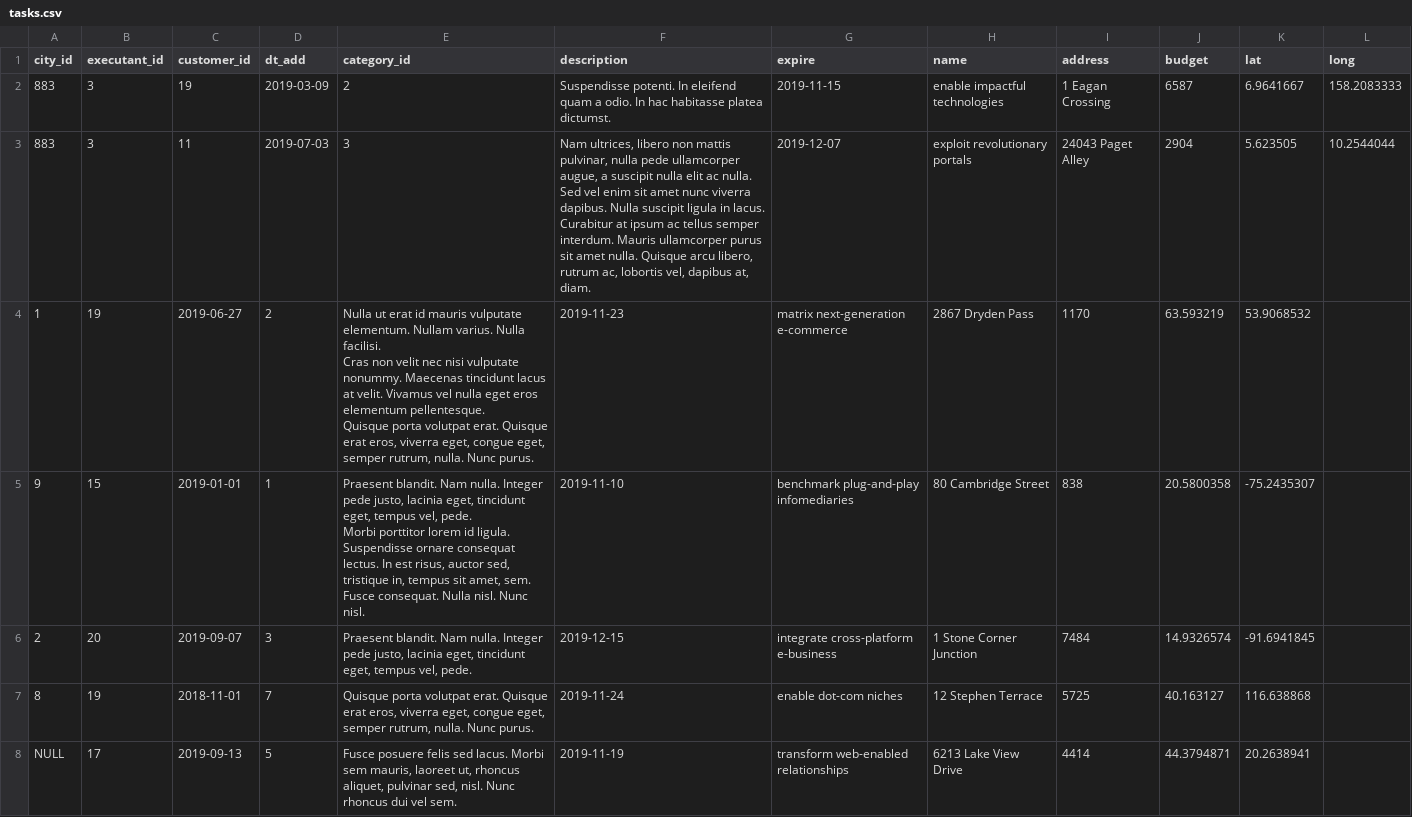
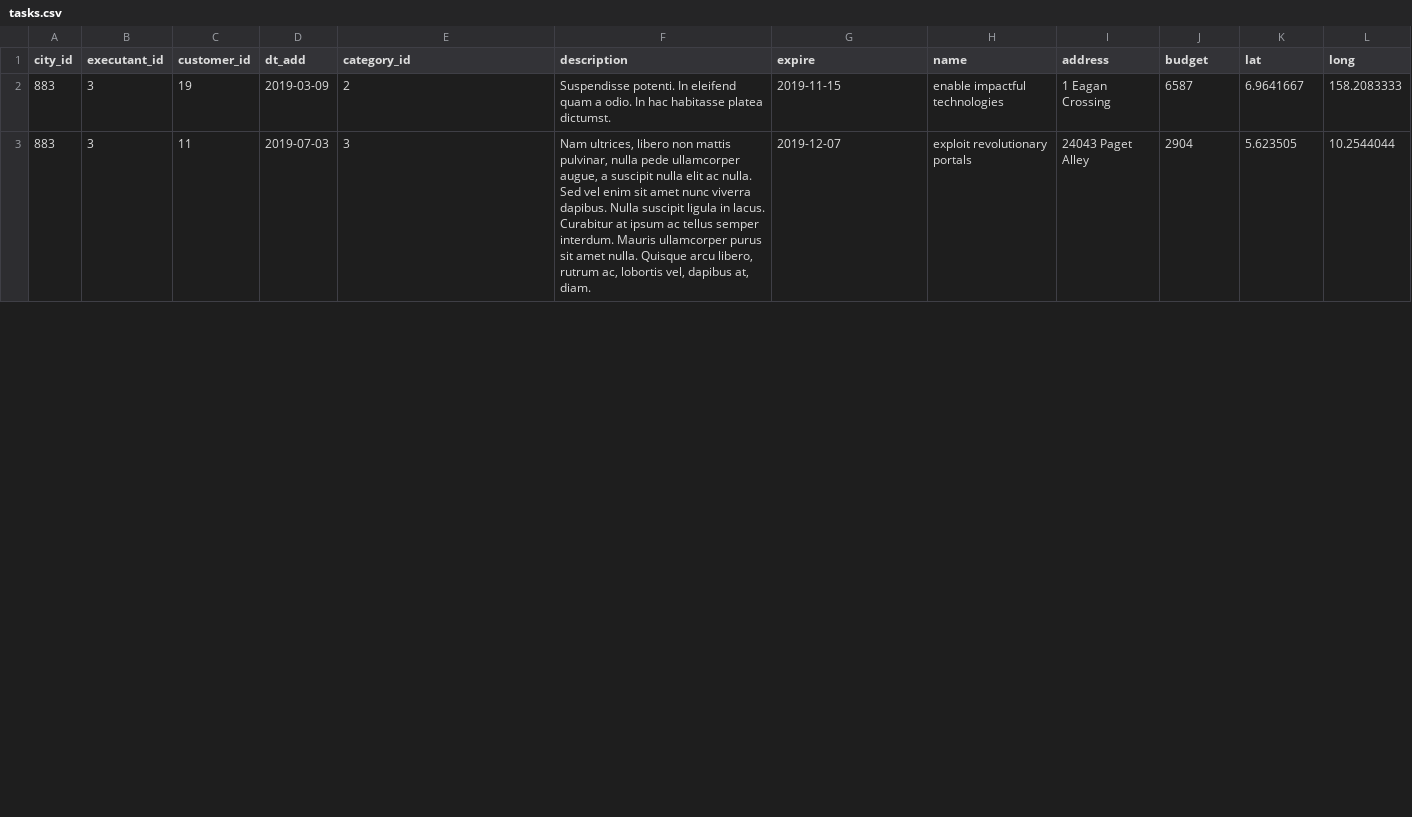
Before and after one commit to mikeserov/824017-task-force-1, a CSV file: data/tasks.csv, drawn as a sheet; only a part is shown; removed rows and columns are numbered as before the commit, all else as after; ↵ is a line break in a cell; the diff covers the shown part only; the diff names each change by its address in the sheet, - before the commit and + after, or states it on an @@ line.

```diff
--- a/data/tasks.csv
+++ b/data/tasks.csv
-row 4: 1 | 19 | 2019-06-27 | 2 | Nulla ut erat id mauris vulputate elementum. Nullam varius. Nulla facilisi. ↵ Cras non velit nec nisi vulputate nonummy. Maecenas tincidunt lacus at velit. Vivamus vel nulla eget eros elementum pellentesque. ↵ Quisque porta volutpat erat. Quisque erat eros, viverra eget, congue eget, semper rutrum, nulla. Nunc purus. | 2019-11-23 | matrix next-generation e-commerce | 2867 Dryden Pass | 1170 | 63.593219 | 53.9068532
-row 5: 9 | 15 | 2019-01-01 | 1 | Praesent blandit. Nam nulla. Integer pede justo, lacinia eget, tincidunt eget, tempus vel, pede. ↵ Morbi porttitor lorem id ligula. Suspendisse ornare consequat lectus. In est risus, auctor sed, tristique in, tempus sit amet, sem. ↵ Fusce consequat. Nulla nisl. Nunc nisl. | 2019-11-10 | benchmark plug-and-play infomediaries | 80 Cambridge Street | 838 | 20.5800358 | -75.2435307
-row 6: 2 | 20 | 2019-09-07 | 3 | Praesent blandit. Nam nulla. Integer pede justo, lacinia eget, tincidunt eget, tempus vel, pede. | 2019-12-15 | integrate cross-platform e-business | 1 Stone Corner Junction | 7484 | 14.9326574 | -91.6941845
-row 7: 8 | 19 | 2018-11-01 | 7 | Quisque porta volutpat erat. Quisque erat eros, viverra eget, congue eget, semper rutrum, nulla. Nunc purus. | 2019-11-24 | enable dot-com niches | 12 Stephen Terrace | 5725 | 40.163127 | 116.638868
-row 8: NULL | 17 | 2019-09-13 | 5 | Fusce posuere felis sed lacus. Morbi sem mauris, laoreet ut, rhoncus aliquet, pulvinar sed, nisl. Nunc rhoncus dui vel sem. | 2019-11-19 | transform web-enabled relationships | 6213 Lake View Drive | 4414 | 44.3794871 | 20.2638941
```
Also changed, not shown: 5 added rows elsewhere in this file.
